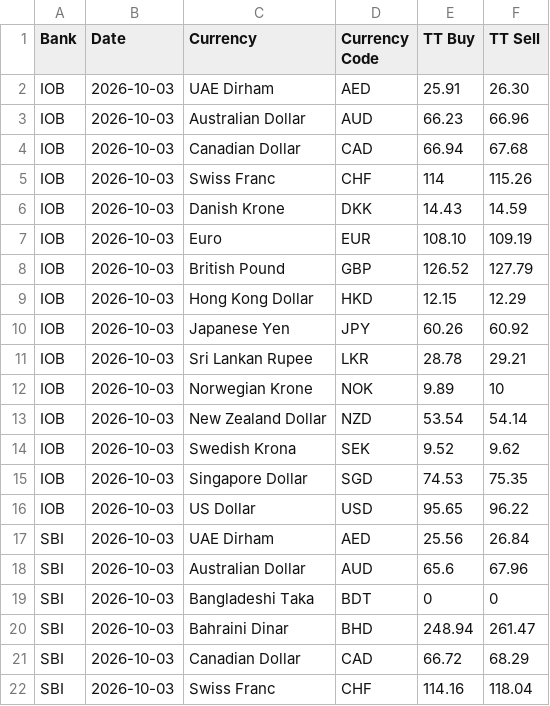
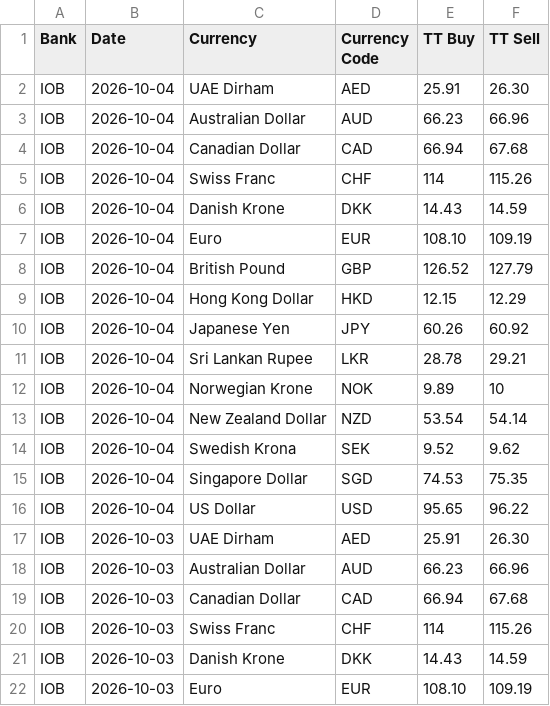
Before and after one commit to Gupta-Kanishk/india-fx-rates-archive, a CSV file: banks/fx_rates.csv, drawn as a sheet; only a part is shown; the shorter side is filled out with more unchanged rows.

```diff
--- a/banks/fx_rates.csv
+++ b/banks/fx_rates.csv
@@ -1,2 +1,17 @@
 Bank,Date,Currency,Currency Code,TT Buy,TT Sell
+IOB,2026-10-04,UAE Dirham,AED,25.91,26.30
+IOB,2026-10-04,Australian Dollar,AUD,66.23,66.96
+IOB,2026-10-04,Canadian Dollar,CAD,66.94,67.68
+IOB,2026-10-04,Swiss Franc,CHF,114,115.26
+IOB,2026-10-04,Danish Krone,DKK,14.43,14.59
+IOB,2026-10-04,Euro,EUR,108.10,109.19
+IOB,2026-10-04,British Pound,GBP,126.52,127.79
+IOB,2026-10-04,Hong Kong Dollar,HKD,12.15,12.29
+IOB,2026-10-04,Japanese Yen,JPY,60.26,60.92
+IOB,2026-10-04,Sri Lankan Rupee,LKR,28.78,29.21
+IOB,2026-10-04,Norwegian Krone,NOK,9.89,10
+IOB,2026-10-04,New Zealand Dollar,NZD,53.54,54.14
+IOB,2026-10-04,Swedish Krona,SEK,9.52,9.62
+IOB,2026-10-04,Singapore Dollar,SGD,74.53,75.35
+IOB,2026-10-04,US Dollar,USD,95.65,96.22
 IOB,2026-10-03,UAE Dirham,AED,25.91,26.30
```
Also changed, not shown: 6 other files.
